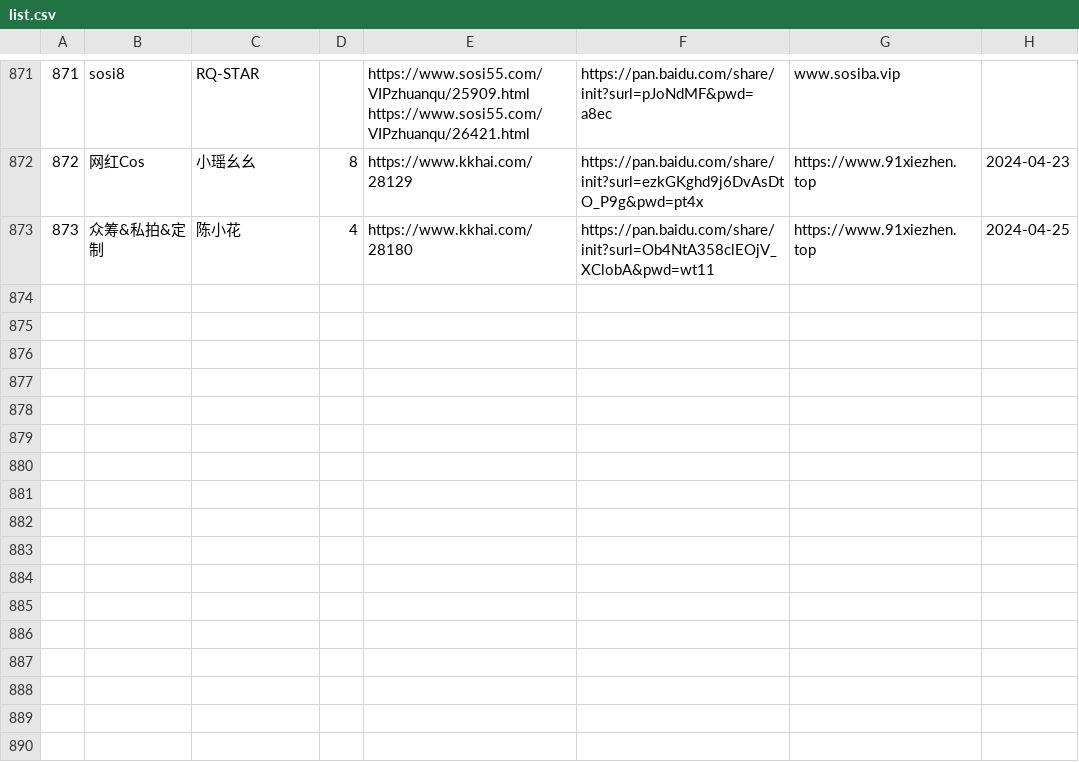
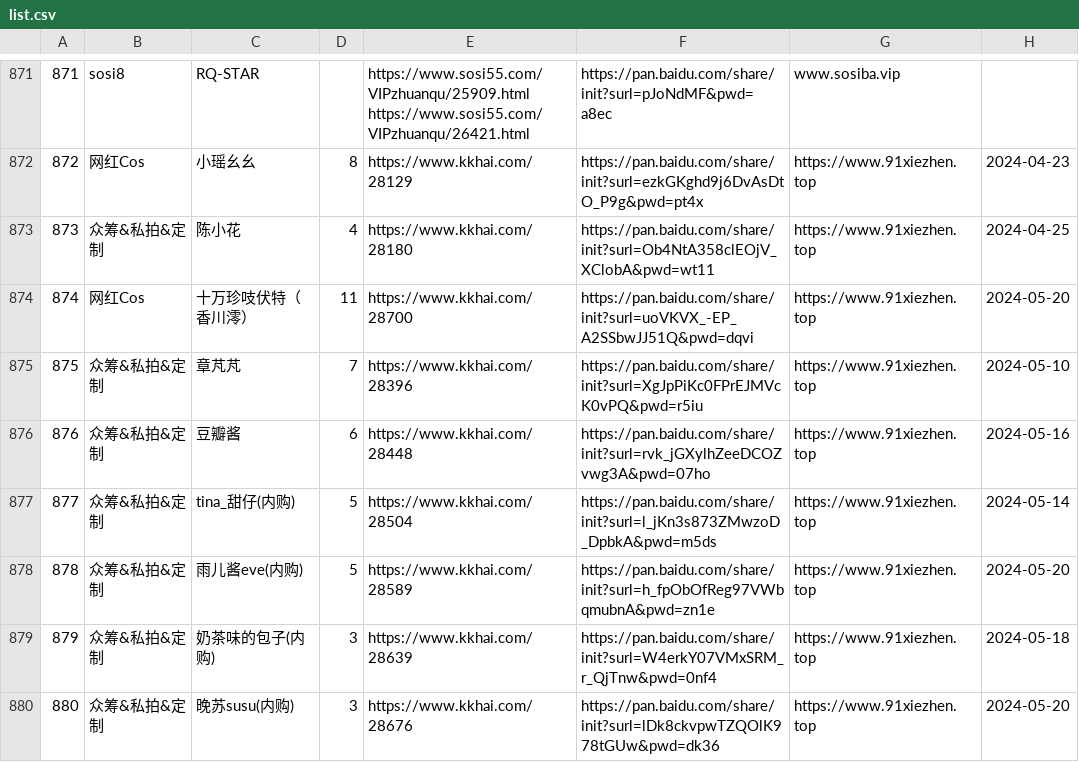
Before and after one commit to yxgi5/kkhai_links_git, a CSV file: list.csv, drawn as a sheet; only a part is shown, gaps mark what is left out; the diff names each change by its address in the sheet, - before the commit and + after, or states it on an @@ line.

Commit message:
update:

```diff
--- a/list.csv
+++ b/list.csv
+row 874: 874 | 网红Cos | 十万珍吱伏特（香川澪） | 11 | https://www.kkhai.com/28700 | https://pan.baidu.com/share/init?surl=uoVKVX_-EP_A2SSbwJJ51Q&pwd=dqvi | https://www.91xiezhen.top | 2024-05-20
+row 875: 875 | 众筹&私拍&定制 | 章芃芃 | 7 | https://www.kkhai.com/28396 | https://pan.baidu.com/share/init?surl=XgJpPiKc0FPrEJMVcK0vPQ&pwd=r5iu | https://www.91xiezhen.top | 2024-05-10
+row 876: 876 | 众筹&私拍&定制 | 豆瓣酱 | 6 | https://www.kkhai.com/28448 | https://pan.baidu.com/share/init?surl=rvk_jGXylhZeeDCOZvwg3A&pwd=07ho | https://www.91xiezhen.top | 2024-05-16
+row 877: 877 | 众筹&私拍&定制 | tina_甜仔(内购) | 5 | https://www.kkhai.com/28504 | https://pan.baidu.com/share/init?surl=l_jKn3s873ZMwzoD_DpbkA&pwd=m5ds | https://www.91xiezhen.top | 2024-05-14
+row 878: 878 | 众筹&私拍&定制 | 雨儿酱eve(内购) | 5 | https://www.kkhai.com/28589 | https://pan.baidu.com/share/init?surl=h_fpObOfReg97VWbqmubnA&pwd=zn1e | https://www.91xiezhen.top | 2024-05-20
+row 879: 879 | 众筹&私拍&定制 | 奶茶味的包子(内购) | 3 | https://www.kkhai.com/28639 | https://pan.baidu.com/share/init?surl=W4erkY07VMxSRM_r_QjTnw&pwd=0nf4 | https://www.91xiezhen.top | 2024-05-18
+row 880: 880 | 众筹&私拍&定制 | 晚苏susu(内购) | 3 | https://www.kkhai.com/28676 | https://pan.baidu.com/share/init?surl=lDk8ckvpwTZQOlK978tGUw&pwd=dk36 | https://www.91xiezhen.top | 2024-05-20
```
